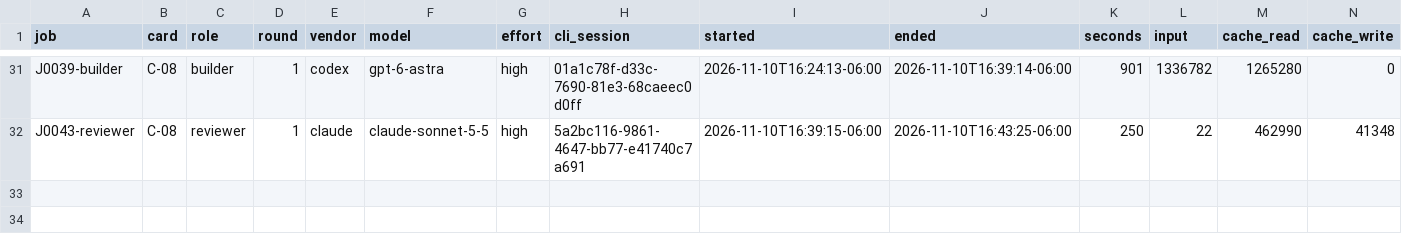
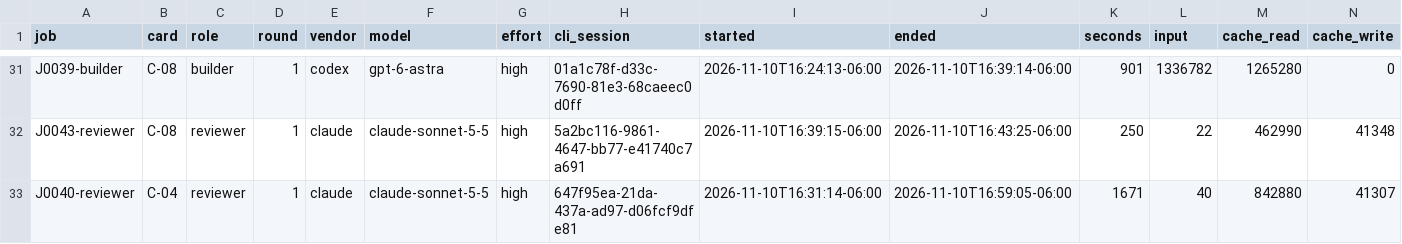
Before and after one commit to zpconn/proving-sqlite, a CSV file: evidence/tokens.csv, drawn as a sheet; only a part is shown, gaps mark what is left out; rows hold the shown columns only; the diff names each change by its address in the sheet, - before the commit and + after, or states it on an @@ line.

```diff
--- a/evidence/tokens.csv
+++ b/evidence/tokens.csv
+row 33: J0040-reviewer | C-04 | reviewer | 1 | claude | claude-sonnet-5-5 | high | 647f95ea-21da-437a-ad97-d06fcf9dfe81 | 2026-11-10T16:31:14-06:00 | 2026-11-10T16:59:05-06:00 | 1671 | 40 | 842880 | 41307
```
Also changed, not shown: results.csv, 6 other files.
